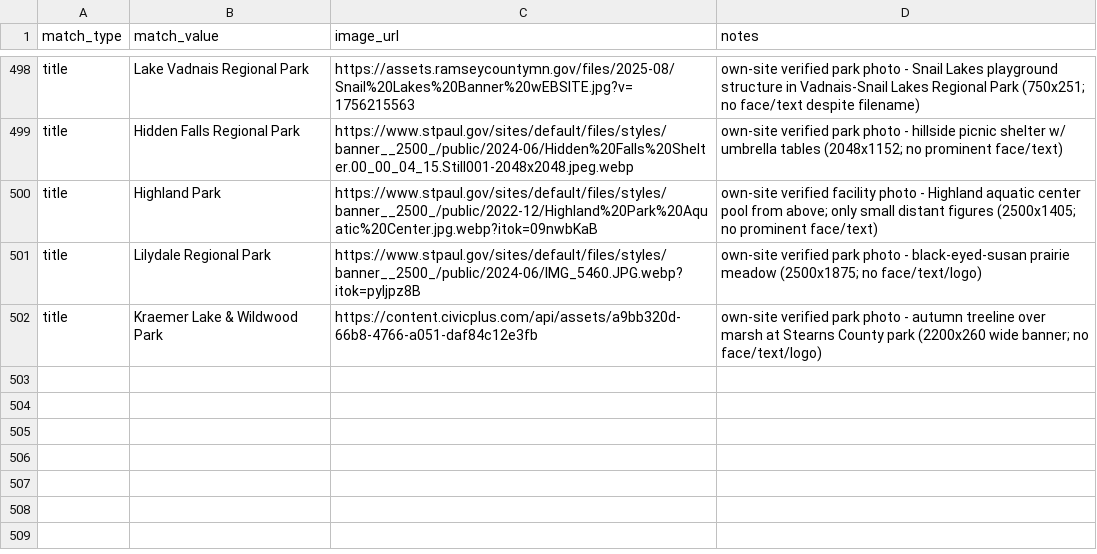
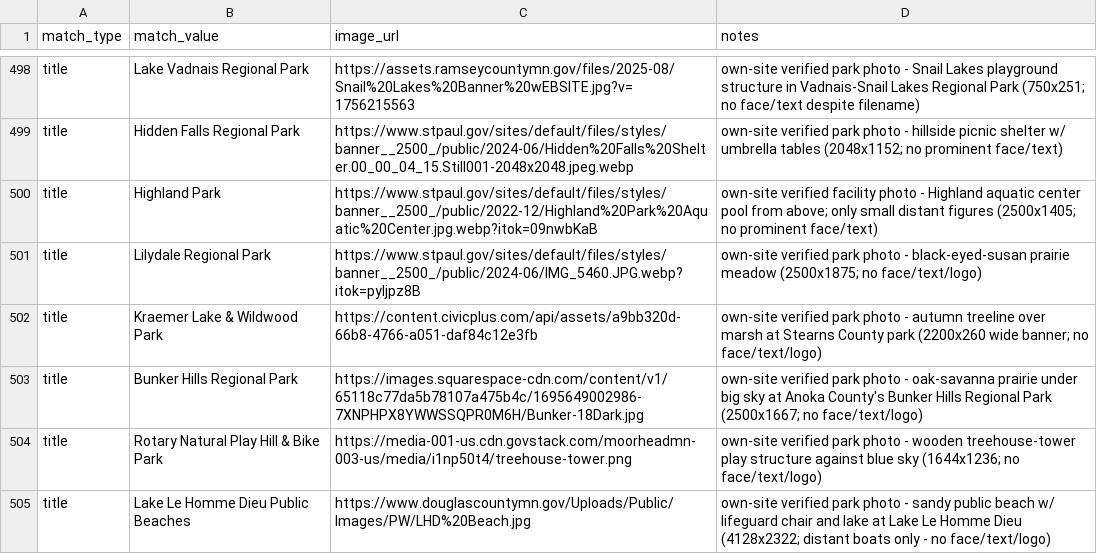
Before and after one commit to avlhohn/msp-family-feed, a CSV file: curated_images.csv, drawn as a sheet; only a part is shown, gaps mark what is left out; the diff names each change by its address in the sheet, - before the commit and + after, or states it on an @@ line.

Commit message:
parks batch 4: curated_images.csv

```diff
--- a/curated_images.csv
+++ b/curated_images.csv
+row 503: title | Bunker Hills Regional Park | https://images.squarespace-cdn.com/content/v1/65118c77da5b78107a475b4c/1695649002986-7XNPHPX8YWWSSQPR0M6H/Bunker-18Dark.jpg | own-site verified park photo - oak-savanna prairie under big sky at Anoka County's Bunker Hills Regional Park (2500x1667; no face/text/logo)
+row 504: title | Rotary Natural Play Hill & Bike Park | https://media-001-us.cdn.govstack.com/moorheadmn-003-us/media/i1np50t4/treehouse-tower.png | own-site verified park photo - wooden treehouse-tower play structure against blue sky (1644x1236; no face/text/logo)
+row 505: title | Lake Le Homme Dieu Public Beaches | https://www.douglascountymn.gov/Uploads/Public/Images/PW/LHD%20Beach.jpg | own-site verified park photo - sandy public beach w/ lifeguard chair and lake at Lake Le Homme Dieu (4128x2322; distant boats only - no face/text/logo)
```
